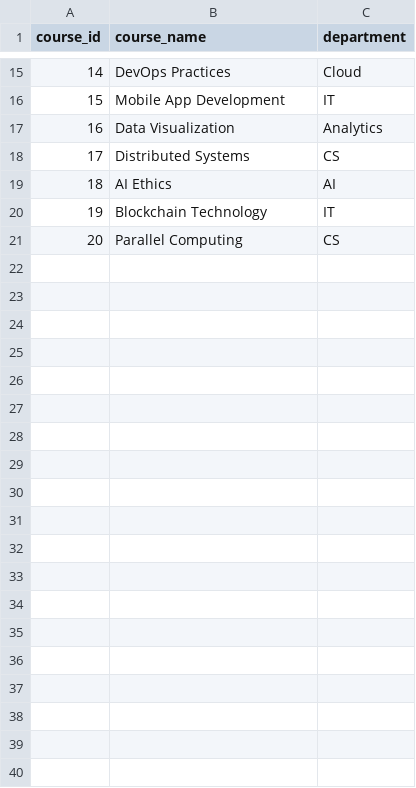
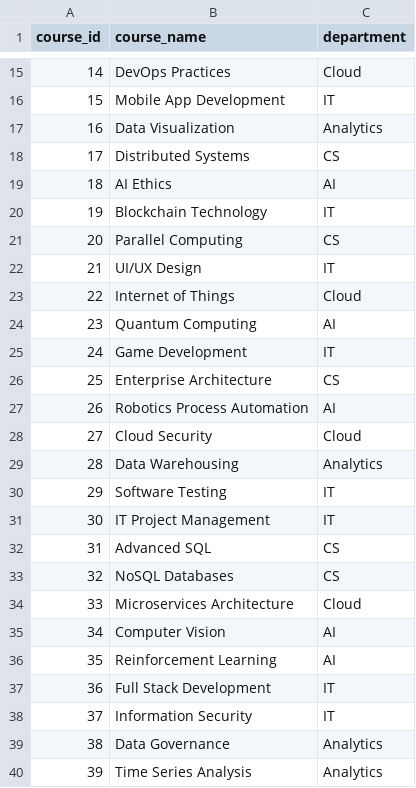
Before and after one commit to 08-Kishore/capstone_project1_Online_Course_Enrollment_and_Progress_Tracker, a CSV file: data/courses.csv, drawn as a sheet; only a part is shown, gaps mark what is left out; the diff covers the shown part only.

```diff
--- a/data/courses.csv
+++ b/data/courses.csv
@@ -21 +21,20 @@ course_id,course_name,department
 20,Parallel Computing,CS
+21,UI/UX Design,IT
+22,Internet of Things,Cloud
+23,Quantum Computing,AI
+24,Game Development,IT
+25,Enterprise Architecture,CS
+26,Robotics Process Automation,AI
+27,Cloud Security,Cloud
+28,Data Warehousing,Analytics
+29,Software Testing,IT
+30,IT Project Management,IT
+31,Advanced SQL,CS
+32,NoSQL Databases,CS
+33,Microservices Architecture,Cloud
+34,Computer Vision,AI
+35,Reinforcement Learning,AI
+36,Full Stack Development,IT
+37,Information Security,IT
+38,Data Governance,Analytics
+39,Time Series Analysis,Analytics
```
Also changed, not shown: 11 added rows elsewhere in this file, data/enrollments.csv, data/progress.csv, 14 other files.
